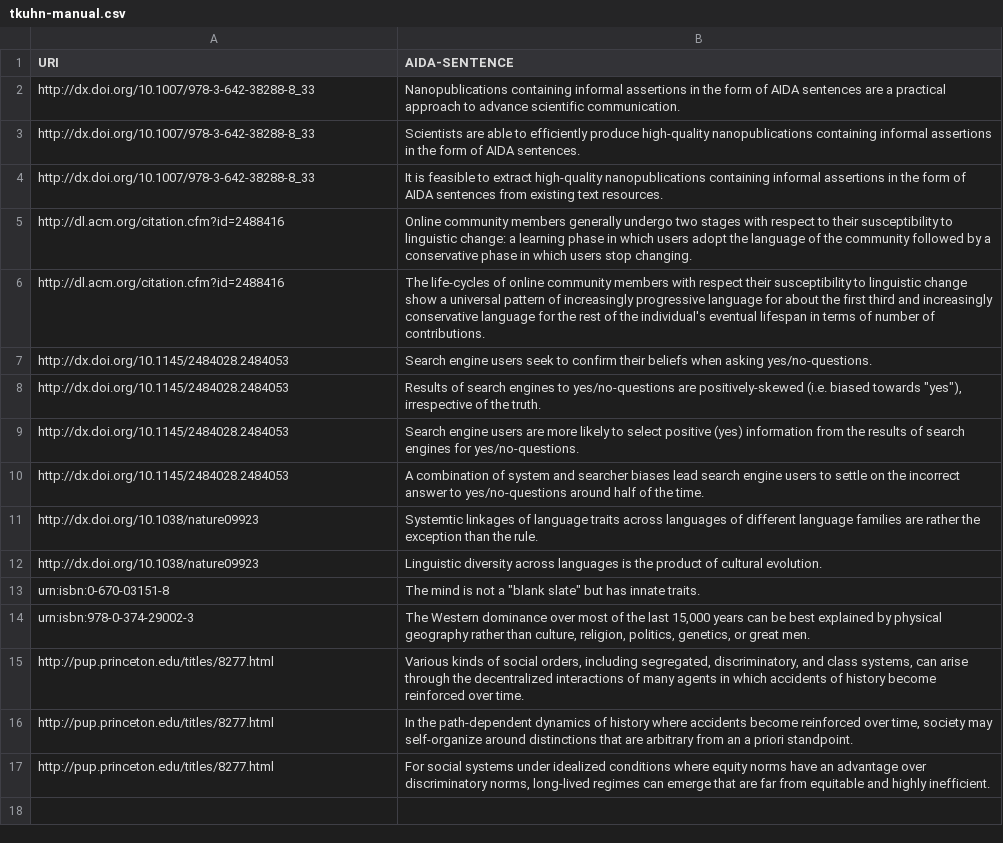
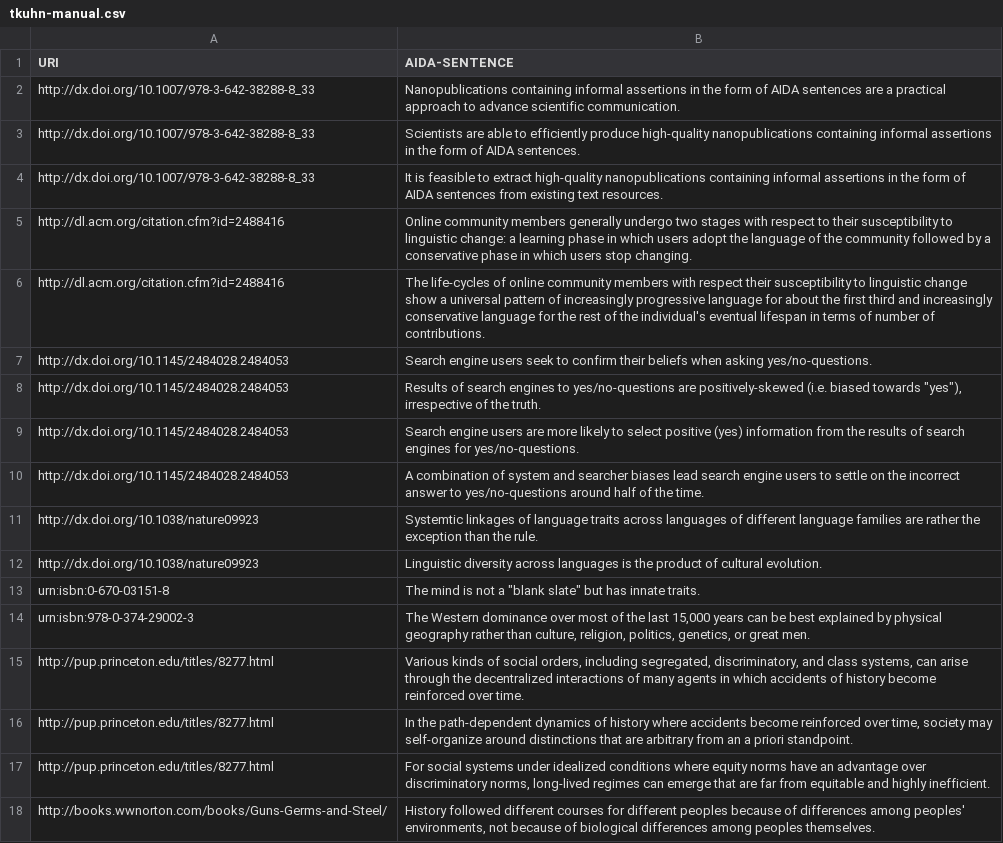
Before and after one commit to tkuhn/aida, a CSV file: data/tkuhn-manual.csv, drawn as a sheet; the diff names each change by its address in the sheet, - before the commit and + after, or states it on an @@ line.

Commit message:
Add AIDA sentence

```diff
--- a/data/tkuhn-manual.csv
+++ b/data/tkuhn-manual.csv
+row 18: http://books.wwnorton.com/books/Guns-Germs-and-Steel/ | History followed different courses for different peoples because of differences among peoples' environments, not because of biological differences among peoples themselves.
```
